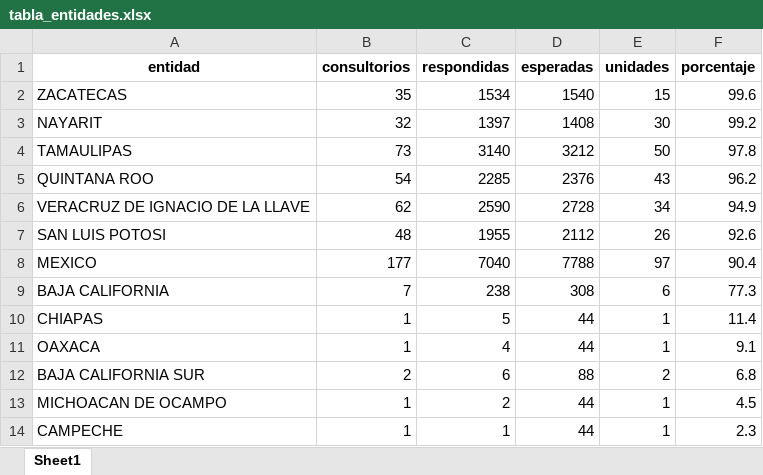
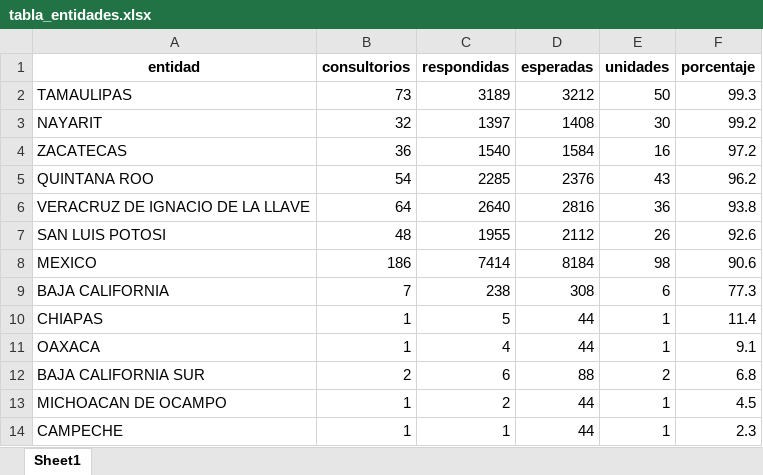
Before and after one commit to servicios-imss-b/informe--de-ang, an Excel workbook: tabla_entidades.xlsx, sheet Sheet1, drawn as a sheet; values as stored, in another font and other column widths than the file's, no borders; removed rows and columns are numbered as before the commit, all else as after; the diff names each change by its address in the sheet, - before the commit and + after, or states it on an @@ line.

```diff
--- a/tabla_entidades.xlsx (sheet Sheet1)
+++ b/tabla_entidades.xlsx (sheet Sheet1)
-row 2: ZACATECAS | 35 | 1534 | 1540 | 15 | 99.6
+row 2: TAMAULIPAS | 73 | 3189 | 3212 | 50 | 99.3
-row 4: TAMAULIPAS | 73 | 3140 | 3212 | 50 | 97.8
+row 4: ZACATECAS | 36 | 1540 | 1584 | 16 | 97.2
-B6 (consultorios): 62
+B6 (consultorios): 64
-C6 (respondidas): 2590
+C6 (respondidas): 2640
-D6 (esperadas): 2728
+D6 (esperadas): 2816
-E6 (unidades): 34
+E6 (unidades): 36
-F6 (porcentaje): 94.9
+F6 (porcentaje): 93.8
-B8 (consultorios): 177
+B8 (consultorios): 186
-C8 (respondidas): 7040
+C8 (respondidas): 7414
-D8 (esperadas): 7788
+D8 (esperadas): 8184
-E8 (unidades): 97
+E8 (unidades): 98
-F8 (porcentaje): 90.4
+F8 (porcentaje): 90.6
```
Also changed, not shown: tabla_avance.xlsx, tabla_unidades.xlsx, 1 other file.
